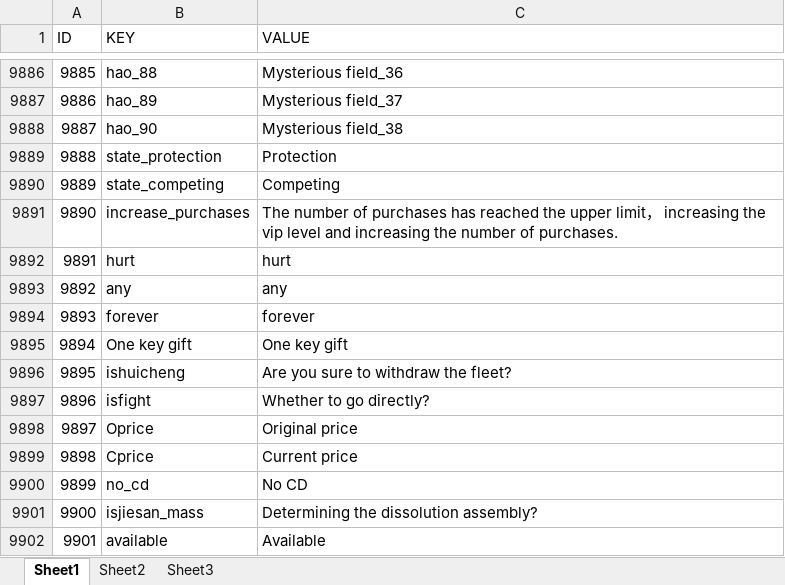
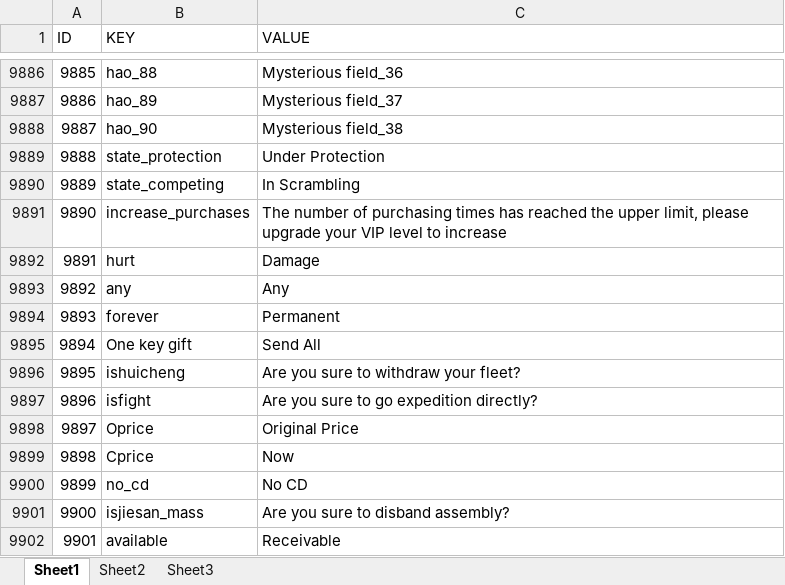
Before and after one commit to sijin1992/PL3, an Excel workbook: Design/String_en.xlsm, sheet Sheet1, drawn as a sheet; only a part is shown, gaps mark what is left out; values as stored, in another font and other column widths than the file's, no borders; conditional formats and table styles not drawn; the diff names each change by its address in the sheet, - before the commit and + after, or states it on an @@ line.

```diff
--- a/Design/String_en.xlsm (sheet Sheet1)
+++ b/Design/String_en.xlsm (sheet Sheet1)
-C9889 (VALUE): Protection
+C9889 (VALUE): Under Protection
-C9890 (VALUE): Competing
+C9890 (VALUE): In Scrambling
-C9891 (VALUE): …number of purchases has reached the upper limit， increasing the vip level and increasing the number of purchases.
+C9891 (VALUE): …number of purchasing times has reached the upper limit, please upgrade your VIP level to increase
-C9892 (VALUE): hurt
+C9892 (VALUE): Damage
-C9893 (VALUE): any
+C9893 (VALUE): Any
-C9894 (VALUE): forever
+C9894 (VALUE): Permanent
-C9895 (VALUE): One key gift
+C9895 (VALUE): Send All
-C9896 (VALUE): Are you sure to withdraw the fleet?
+C9896 (VALUE): Are you sure to withdraw your fleet?
-C9897 (VALUE): Whether to go directly?
+C9897 (VALUE): Are you sure to go expedition directly?
-C9898 (VALUE): Original price
+C9898 (VALUE): Original Price
-C9899 (VALUE): Current price
+C9899 (VALUE): Now
-C9901 (VALUE): Determining the dissolution assembly?
+C9901 (VALUE): Are you sure to disband assembly?
-C9902 (VALUE): Available
+C9902 (VALUE): Receivable
```
Also changed, not shown: 3 other files.
